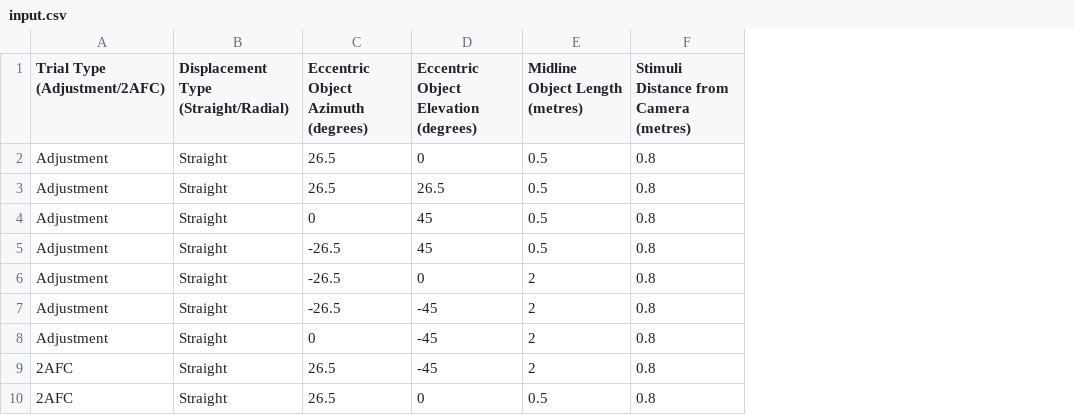
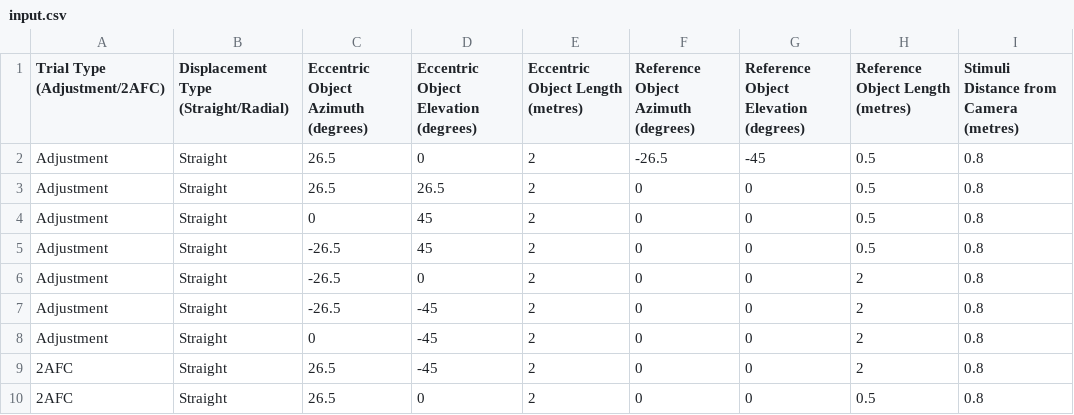
Before and after one commit to kildor22/depthConstancy, a CSV file: Assets/Input Files/input.csv, drawn as a sheet; only a part is shown; addresses are those after the commit; the diff names each change by its address in the sheet, - before the commit and + after, or states it on an @@ line.

Commit message:
feat: add csv input for more stim and ref control

```diff
--- a/Assets/Input Files/input.csv
+++ b/Assets/Input Files/input.csv
+column E (Eccentric Object Length (metres)), rows 2-10: all 2
+column F, rows 1-10: Reference Object Azimuth (degrees) | -26.5 | 0 | 0 | 0 | 0 | 0 | 0 | 0 | 0
+column G, rows 1-10: Reference Object Elevation (degrees) | -45 | 0 | 0 | 0 | 0 | 0 | 0 | 0 | 0
-H1: Midline Object Length (metres)
+H1: Reference Object Length (metres)
```
Also changed, not shown: 1 other file.
